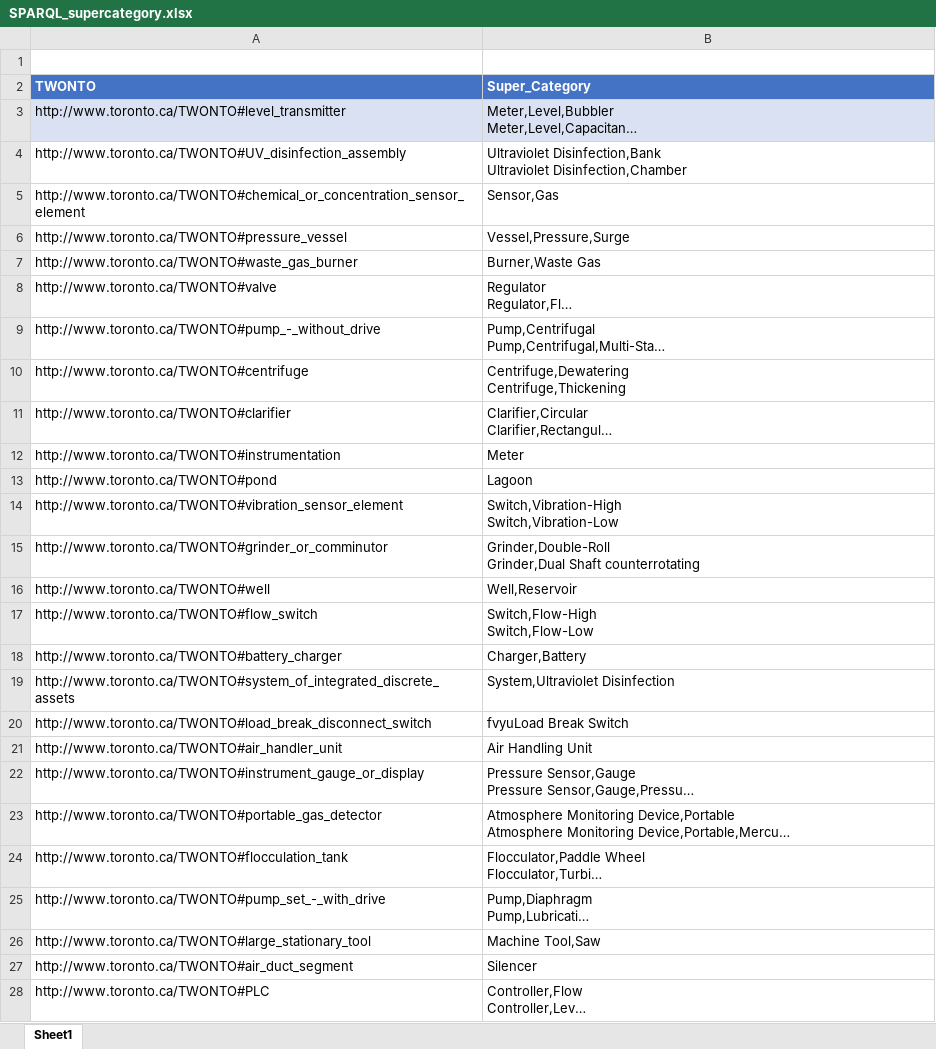
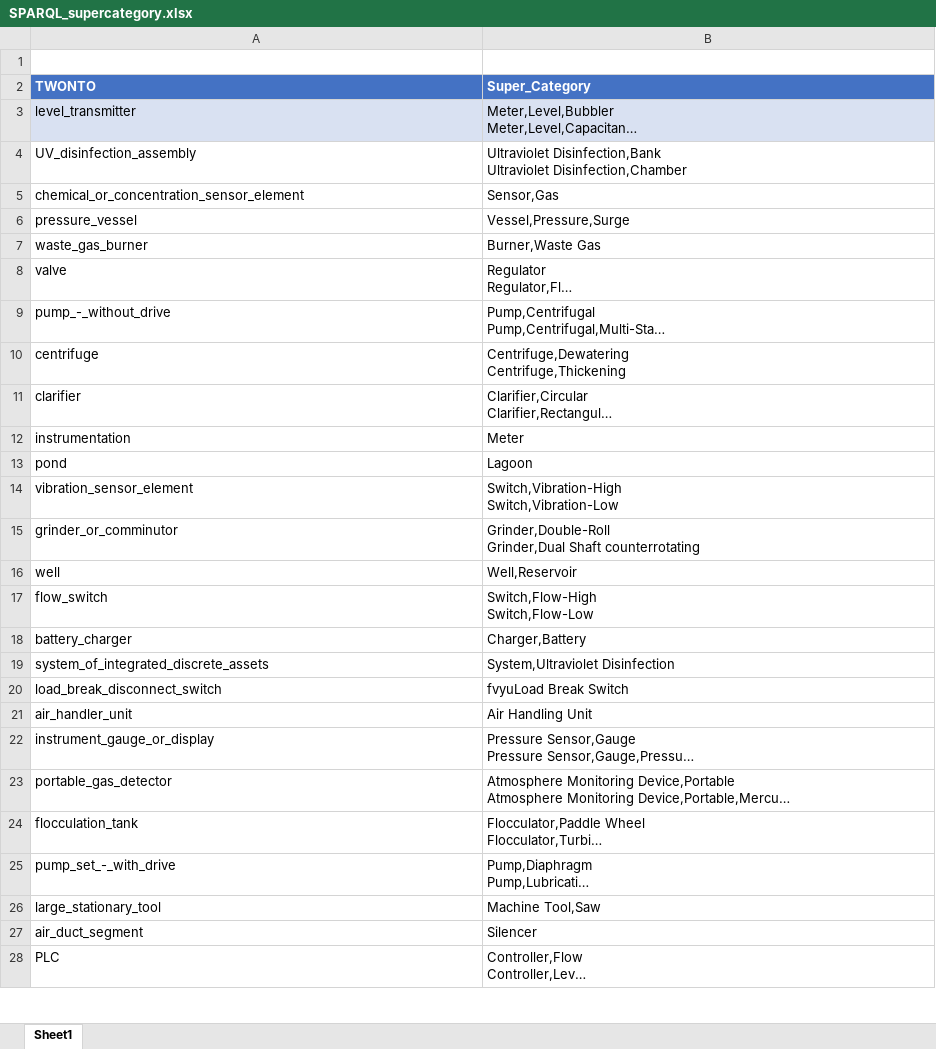
Before and after one commit to TW-ASMP/TWONTO, an Excel workbook: Avantis Mapping/SPARQL_supercategory.xlsx, sheet Sheet1, drawn as a sheet; only a part is shown; long unchanged cells end in …; values as stored, in another font and other column widths than the file's, no borders; table styles not drawn; the diff covers the shown part only; the diff names each change by its address in the sheet, - before the commit and + after, or states it on an @@ line.

```diff
--- a/Avantis Mapping/SPARQL_supercategory.xlsx (sheet Sheet1)
+++ b/Avantis Mapping/SPARQL_supercategory.xlsx (sheet Sheet1)
-A3 (TWONTO): http://www.toronto.ca/TWONTO#level_transmitter
+A3 (TWONTO): level_transmitter
-A4 (TWONTO): http://www.toronto.ca/TWONTO#UV_disinfection_assembly
+A4 (TWONTO): UV_disinfection_assembly
-A5 (TWONTO): http://www.toronto.ca/TWONTO#chemical_or_concentration_sensor_element
+A5 (TWONTO): chemical_or_concentration_sensor_element
-A6 (TWONTO): http://www.toronto.ca/TWONTO#pressure_vessel
+A6 (TWONTO): pressure_vessel
-A7 (TWONTO): http://www.toronto.ca/TWONTO#waste_gas_burner
+A7 (TWONTO): waste_gas_burner
-A8 (TWONTO): http://www.toronto.ca/TWONTO#valve
+A8 (TWONTO): valve
-A9 (TWONTO): http://www.toronto.ca/TWONTO#pump_-_without_drive
+A9 (TWONTO): pump_-_without_drive
-A10 (TWONTO): http://www.toronto.ca/TWONTO#centrifuge
+A10 (TWONTO): centrifuge
-A11 (TWONTO): http://www.toronto.ca/TWONTO#clarifier
+A11 (TWONTO): clarifier
-A12 (TWONTO): http://www.toronto.ca/TWONTO#instrumentation
+A12 (TWONTO): instrumentation
-A13 (TWONTO): http://www.toronto.ca/TWONTO#pond
+A13 (TWONTO): pond
-A14 (TWONTO): http://www.toronto.ca/TWONTO#vibration_sensor_element
+A14 (TWONTO): vibration_sensor_element
-A15 (TWONTO): http://www.toronto.ca/TWONTO#grinder_or_comminutor
+A15 (TWONTO): grinder_or_comminutor
-A16 (TWONTO): http://www.toronto.ca/TWONTO#well
+A16 (TWONTO): well
-A17 (TWONTO): http://www.toronto.ca/TWONTO#flow_switch
+A17 (TWONTO): flow_switch
-A18 (TWONTO): http://www.toronto.ca/TWONTO#battery_charger
+A18 (TWONTO): battery_charger
-A19 (TWONTO): http://www.toronto.ca/TWONTO#system_of_integrated_discrete_assets
+A19 (TWONTO): system_of_integrated_discrete_assets
-A20 (TWONTO): http://www.toronto.ca/TWONTO#load_break_disconnect_switch
+A20 (TWONTO): load_break_disconnect_switch
-A21 (TWONTO): http://www.toronto.ca/TWONTO#air_handler_unit
+A21 (TWONTO): air_handler_unit
-A22 (TWONTO): http://www.toronto.ca/TWONTO#instrument_gauge_or_display
+A22 (TWONTO): instrument_gauge_or_display
-A23 (TWONTO): http://www.toronto.ca/TWONTO#portable_gas_detector
+A23 (TWONTO): portable_gas_detector
-A24 (TWONTO): http://www.toronto.ca/TWONTO#flocculation_tank
+A24 (TWONTO): flocculation_tank
-A25 (TWONTO): http://www.toronto.ca/TWONTO#pump_set_-_with_drive
+A25 (TWONTO): pump_set_-_with_drive
-A26 (TWONTO): http://www.toronto.ca/TWONTO#large_stationary_tool
+A26 (TWONTO): large_stationary_tool
-A27 (TWONTO): http://www.toronto.ca/TWONTO#air_duct_segment
+A27 (TWONTO): air_duct_segment
-A28 (TWONTO): http://www.toronto.ca/TWONTO#PLC
+A28 (TWONTO): PLC
```
Also changed, not shown: 48 edited cells elsewhere in this sheet, Avantis Mapping/SPARQL_category.xlsx, Avantis Mapping/SPARQL_class.xlsx, 7 other files.
